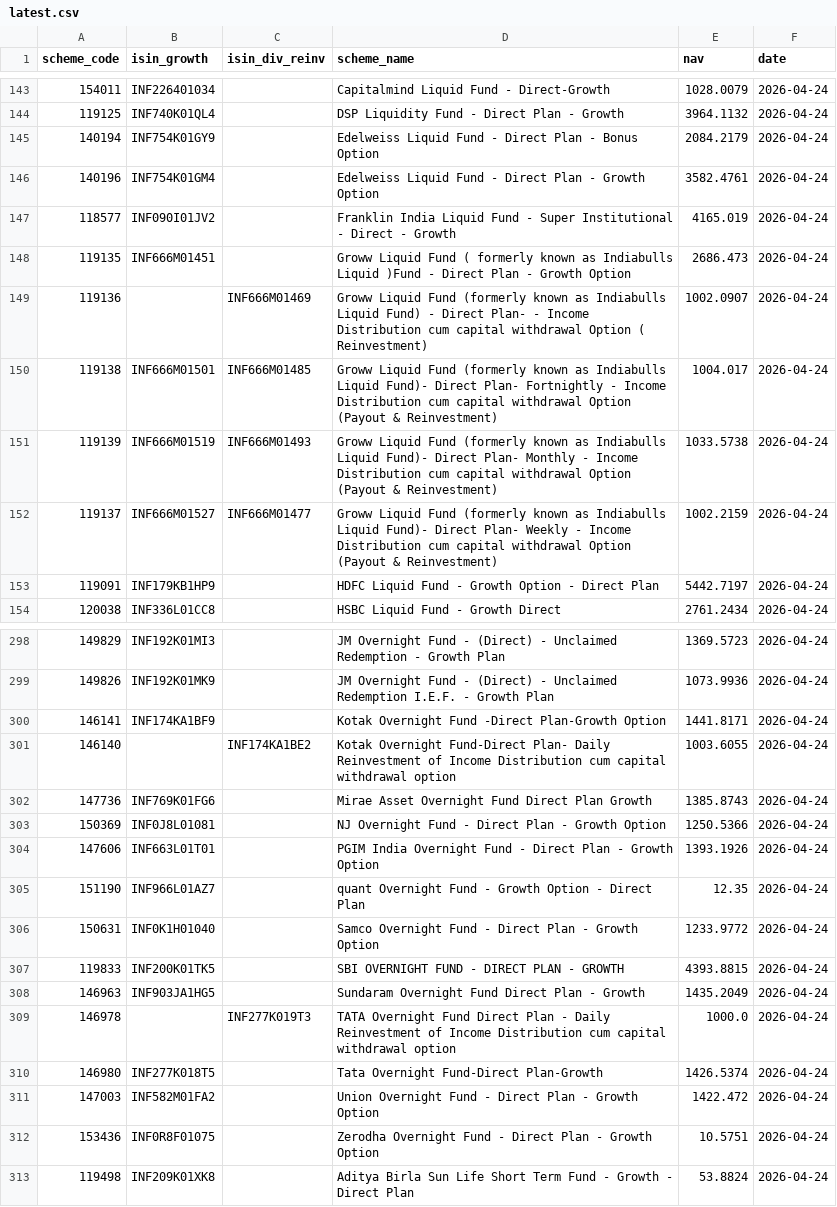
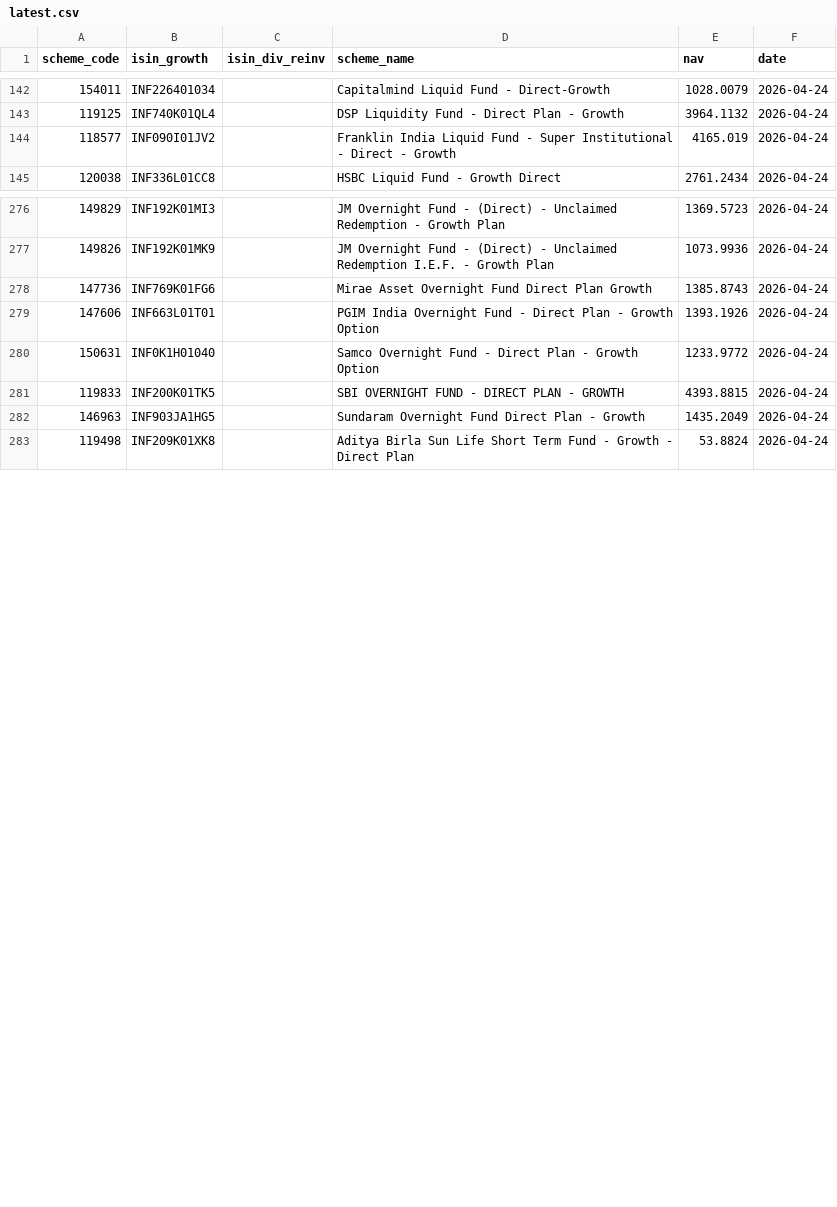
Before and after one commit to finfee-ai/nav-data-dump, a CSV file: data/latest.csv, drawn as a sheet; only a part is shown, gaps mark what is left out; removed rows and columns are numbered as before the commit, all else as after; the diff covers the shown part only; the diff names each change by its address in the sheet, - before the commit and + after, or states it on an @@ line.

```diff
--- a/data/latest.csv
+++ b/data/latest.csv
-row 145: 140194 | INF754K01GY9 |  | Edelweiss Liquid Fund - Direct Plan - Bonus Option | 2084.2179 | 2026-04-24
-row 146: 140196 | INF754K01GM4 |  | Edelweiss Liquid Fund - Direct Plan - Growth Option | 3582.4761 | 2026-04-24
-row 148: 119135 | INF666M01451 |  | Groww Liquid Fund ( formerly known as Indiabulls Liquid )Fund - Direct Plan - Growth Option | 2686.473 | 2026-04-24
-row 149: 119136 |  | INF666M01469 | Groww Liquid Fund (formerly known as Indiabulls Liquid Fund) - Direct Plan- - Income Distribution cum capital withdrawal Option ( Reinvestment) | 1002.0907 | 2026-04-24
-row 150: 119138 | INF666M01501 | INF666M01485 | Groww Liquid Fund (formerly known as Indiabulls Liquid Fund)- Direct Plan- Fortnightly - Income Distribution cum capital withdrawal Option (Payout & Reinvestment) | 1004.017 | 2026-04-24
-row 151: 119139 | INF666M01519 | INF666M01493 | Groww Liquid Fund (formerly known as Indiabulls Liquid Fund)- Direct Plan- Monthly - Income Distribution cum capital withdrawal Option (Payout & Reinvestment) | 1033.5738 | 2026-04-24
-row 152: 119137 | INF666M01527 | INF666M01477 | Groww Liquid Fund (formerly known as Indiabulls Liquid Fund)- Direct Plan- Weekly - Income Distribution cum capital withdrawal Option (Payout & Reinvestment) | 1002.2159 | 2026-04-24
-row 153: 119091 | INF179KB1HP9 |  | HDFC Liquid Fund - Growth Option - Direct Plan | 5442.7197 | 2026-04-24
-row 300: 146141 | INF174KA1BF9 |  | Kotak Overnight Fund -Direct Plan-Growth Option | 1441.8171 | 2026-04-24
-row 301: 146140 |  | INF174KA1BE2 | Kotak Overnight Fund-Direct Plan- Daily Reinvestment of Income Distribution cum capital withdrawal option | 1003.6055 | 2026-04-24
-row 303: 150369 | INF0J8L01081 |  | NJ Overnight Fund - Direct Plan - Growth Option | 1250.5366 | 2026-04-24
-row 305: 151190 | INF966L01AZ7 |  | quant Overnight Fund - Growth Option - Direct Plan | 12.35 | 2026-04-24
-row 309: 146978 |  | INF277K019T3 | TATA Overnight Fund Direct Plan - Daily Reinvestment of Income Distribution cum capital withdrawal option | 1000.0 | 2026-04-24
-row 310: 146980 | INF277K018T5 |  | Tata Overnight Fund-Direct Plan-Growth | 1426.5374 | 2026-04-24
-row 311: 147003 | INF582M01FA2 |  | Union Overnight Fund - Direct Plan - Growth Option | 1422.472 | 2026-04-24
-row 312: 153436 | INF0R8F01075 |  | Zerodha Overnight Fund - Direct Plan - Growth Option | 10.5751 | 2026-04-24
```
Also changed, not shown: 8 added rows and 14 removed rows elsewhere in this file, data/daily/2026-04-24.csv, data/daily/2026-04-25.csv, 4 other files.
